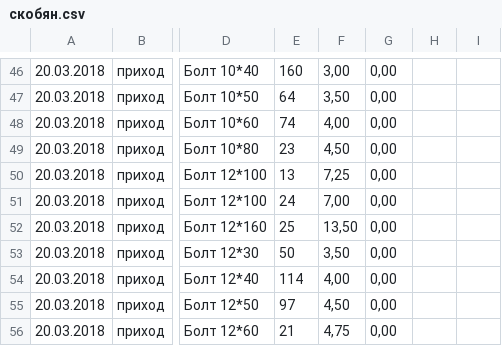
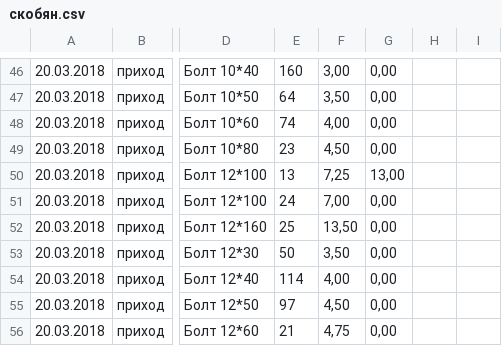
Before and after one commit to singaraiona/umclaidet, a CSV file: init/income/скобян.csv, drawn as a sheet; only a part is shown, gaps mark what is left out; the diff names each change by its address in the sheet, - before the commit and + after, or states it on an @@ line.

```diff
--- a/init/income/скобян.csv
+++ b/init/income/скобян.csv
-G50: 0,00
+G50: 13,00
```
Also changed, not shown: init/categories/categories.csv, init/income/канцтовары.csv, 5 other files.
